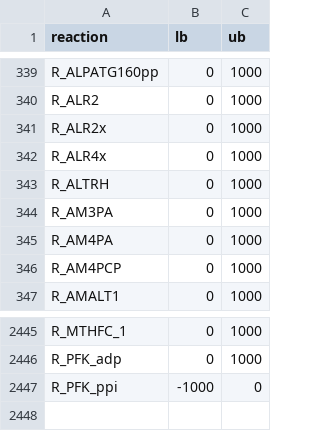
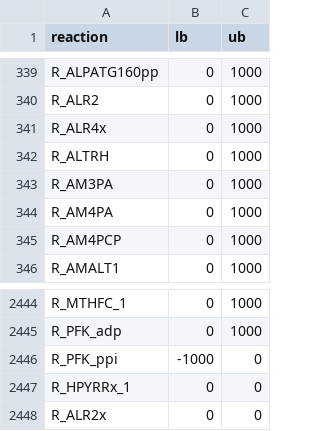
Before and after one commit to cdanielmachado/carveme, a TSV file: carveme/data/input/manually_curated.tsv, drawn as a sheet; only a part is shown, gaps mark what is left out; removed rows and columns are numbered as before the commit, all else as after; the diff names each change by its address in the sheet, - before the commit and + after, or states it on an @@ line.

```diff
--- a/carveme/data/input/manually_curated.tsv
+++ b/carveme/data/input/manually_curated.tsv
-row 341: R_ALR2x | 0 | 1000
+row 2447: R_HPYRRx_1 | 0 | 0
+row 2448: R_ALR2x | 0 | 0
```
Also changed, not shown: carveme/data/benchmark/results/biolog.tsv, carveme/data/benchmark/results/essentiality.tsv, 12 other files.
